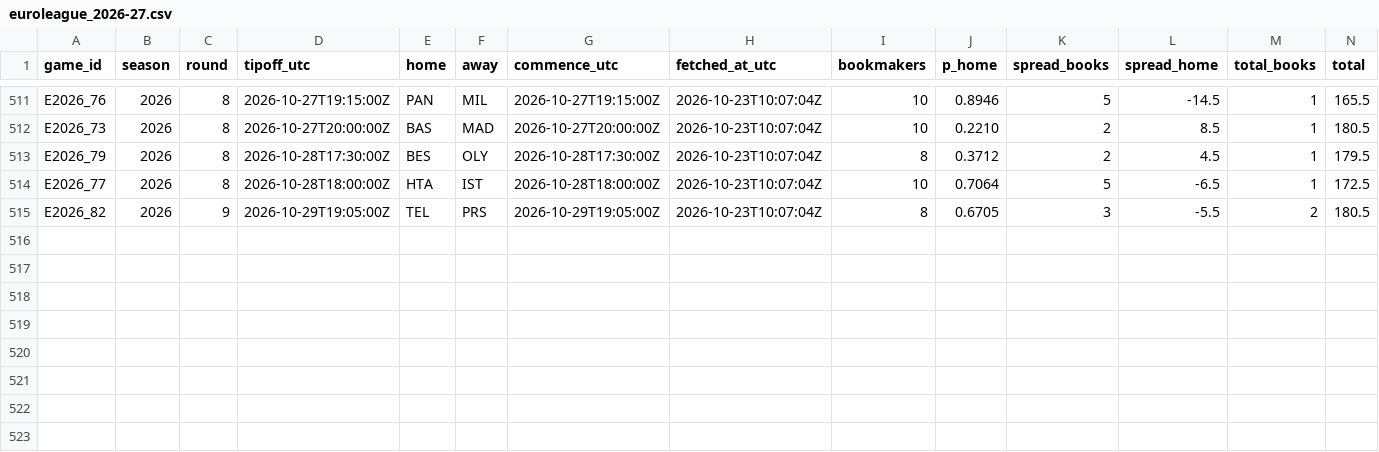
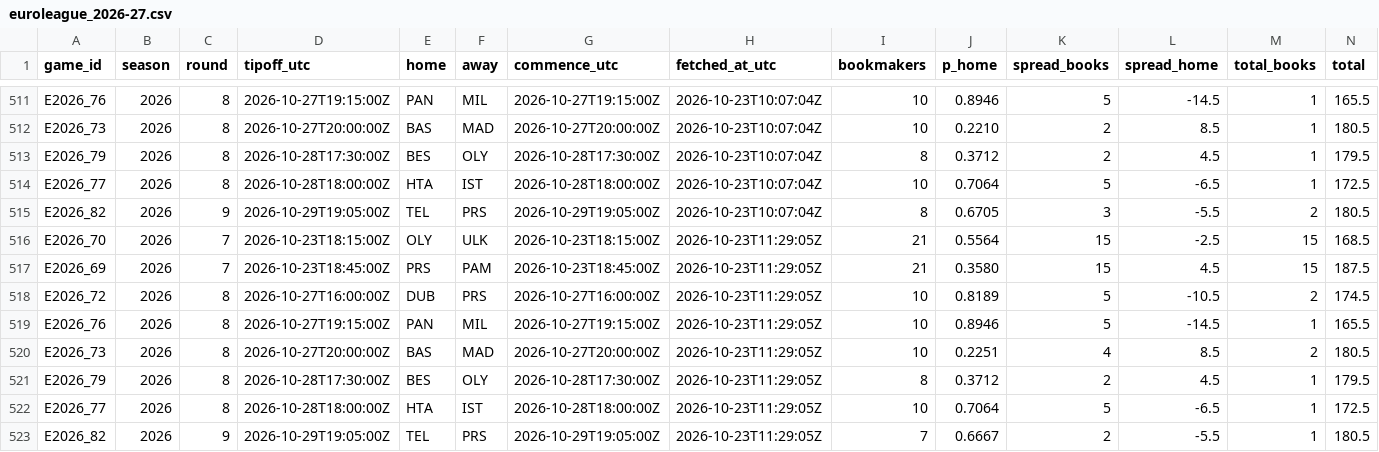
Before and after one commit to straf10/675hoops-Euroleague-Analytics, a CSV file: odds/euroleague_2026-27.csv, drawn as a sheet; only a part is shown, gaps mark what is left out.

```diff
--- a/odds/euroleague_2026-27.csv
+++ b/odds/euroleague_2026-27.csv
@@ -515 +515,9 @@ E2026_77,2026,8,2026-10-28T18:00:00Z,HTA,IST,2026-10-28T18:00:00Z,2026-10-23T10:
 E2026_82,2026,9,2026-10-29T19:05:00Z,TEL,PRS,2026-10-29T19:05:00Z,2026-10-23T10:07:04Z,8,0.6705,3,-5.5,2,180.5
+E2026_70,2026,7,2026-10-23T18:15:00Z,OLY,ULK,2026-10-23T18:15:00Z,2026-10-23T11:29:05Z,21,0.5564,15,-2.5,15,168.5
+E2026_69,2026,7,2026-10-23T18:45:00Z,PRS,PAM,2026-10-23T18:45:00Z,2026-10-23T11:29:05Z,21,0.3580,15,4.5,15,187.5
+E2026_72,2026,8,2026-10-27T16:00:00Z,DUB,PRS,2026-10-27T16:00:00Z,2026-10-23T11:29:05Z,10,0.8189,5,-10.5,2,174.5
+E2026_76,2026,8,2026-10-27T19:15:00Z,PAN,MIL,2026-10-27T19:15:00Z,2026-10-23T11:29:05Z,10,0.8946,5,-14.5,1,165.5
+E2026_73,2026,8,2026-10-27T20:00:00Z,BAS,MAD,2026-10-27T20:00:00Z,2026-10-23T11:29:05Z,10,0.2251,4,8.5,2,180.5
+E2026_79,2026,8,2026-10-28T17:30:00Z,BES,OLY,2026-10-28T17:30:00Z,2026-10-23T11:29:05Z,8,0.3712,2,4.5,1,179.5
+E2026_77,2026,8,2026-10-28T18:00:00Z,HTA,IST,2026-10-28T18:00:00Z,2026-10-23T11:29:05Z,10,0.7064,5,-6.5,1,172.5
+E2026_82,2026,9,2026-10-29T19:05:00Z,TEL,PRS,2026-10-29T19:05:00Z,2026-10-23T11:29:05Z,7,0.6667,2,-5.5,1,180.5
```
Also changed, not shown: odds/api_calls.csv, 2 other files.
